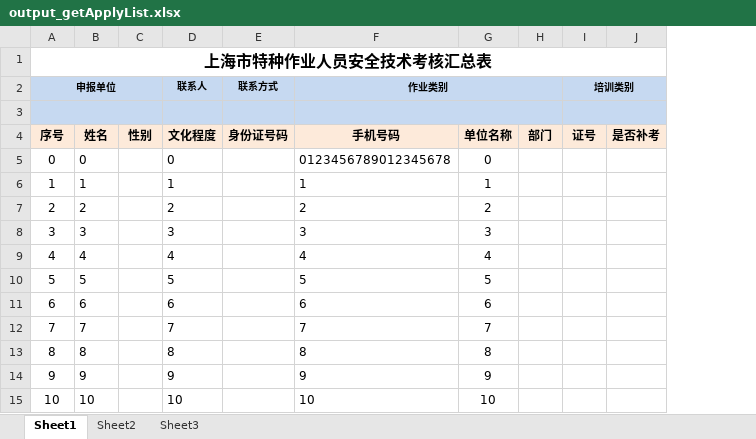
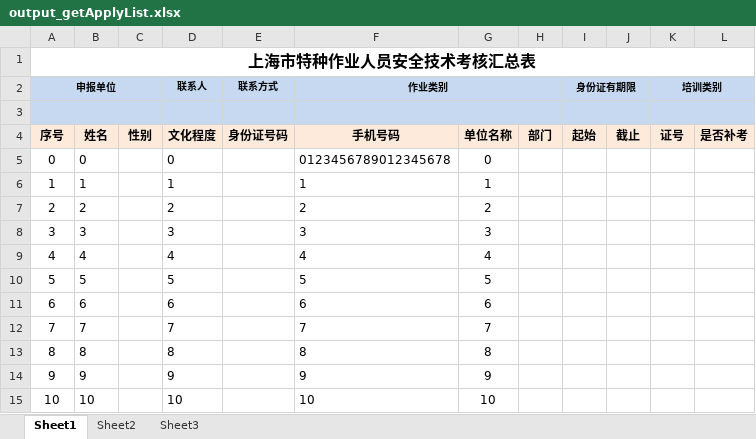
Before and after one commit to albertliu/elearningBackend, an Excel workbook: output/output_getApplyList.xlsx, sheet Sheet1, drawn as a sheet; only a part is shown; values as stored, in another font and other column widths than the file's, no borders; the diff names each change by its address in the sheet, - before the commit and + after, or states it on an @@ line.

```diff
--- a/output/output_getApplyList.xlsx (sheet Sheet1)
+++ b/output/output_getApplyList.xlsx (sheet Sheet1)
+column I (身份证有期限), row 4: 起始
+column J, row 4: 截止
```
Also changed, not shown: 1 other file.
